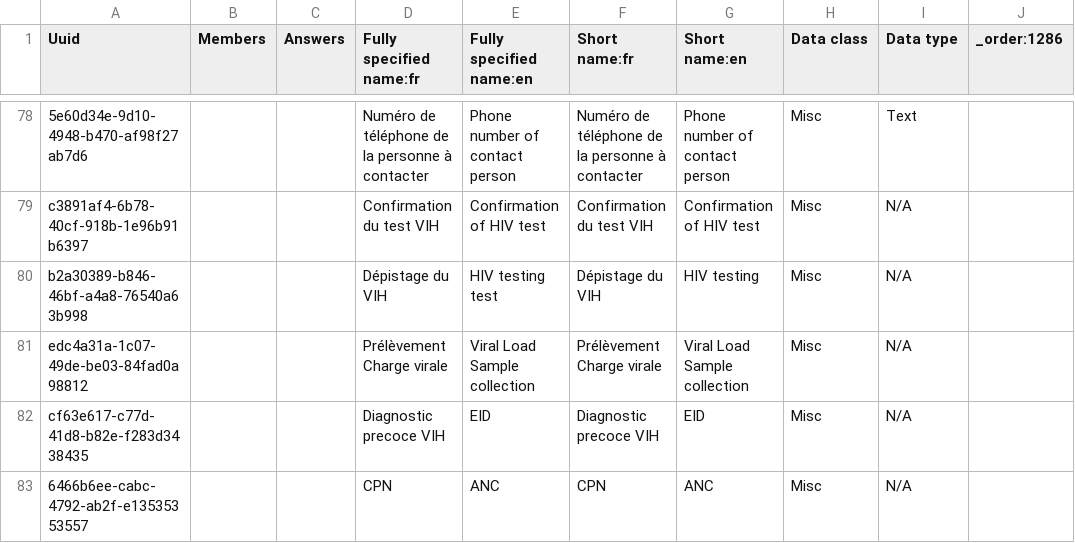
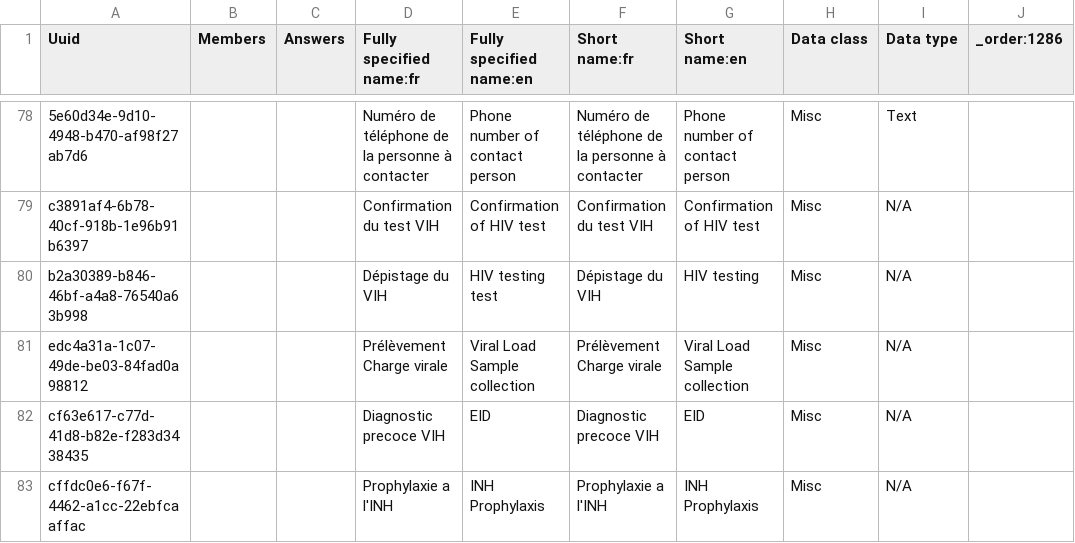
Before and after one commit to jembi/cameroon-bahmni-config, a CSV file: metadata/configuration/concepts/1286_referral_form.csv, drawn as a sheet; only a part is shown, gaps mark what is left out; the shorter side is filled out with more unchanged rows; the diff covers the shown part only; the diff names each change by its address in the sheet, - before the commit and + after, or states it on an @@ line.

```diff
--- a/metadata/configuration/concepts/1286_referral_form.csv
+++ b/metadata/configuration/concepts/1286_referral_form.csv
-row 83: 6466b6ee-cabc-4792-ab2f-e13535353557 |  |  | CPN | ANC | CPN | ANC | Misc | N/A
```
Also changed, not shown: 1 removed row and 2 edited cells elsewhere in this file, metadata/configuration/concepts/1282_Labor_and_delivery_form.csv.
